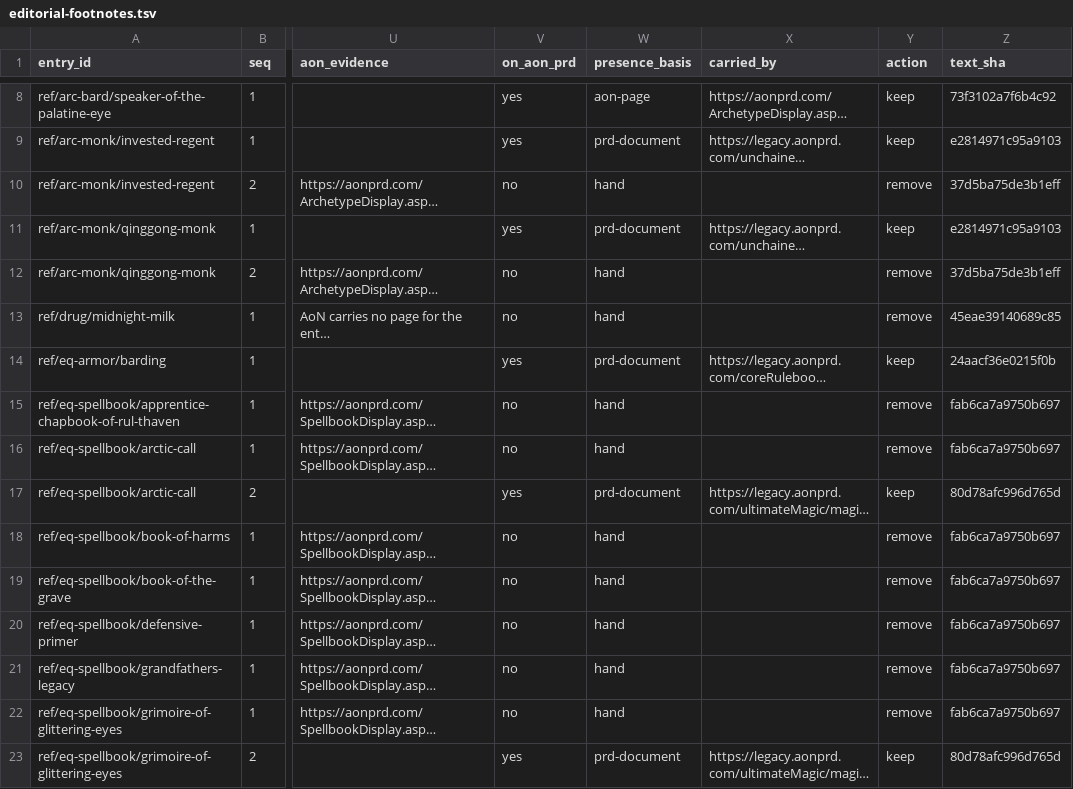
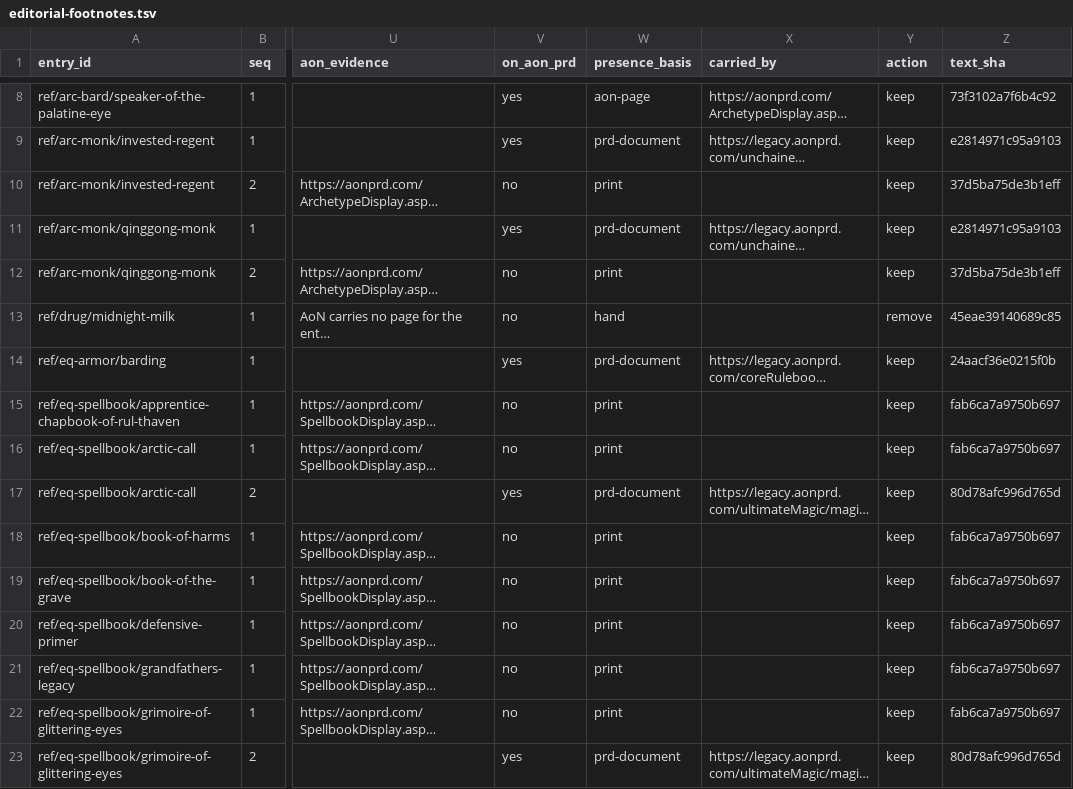
Before and after one commit to phynics/cast-iron, a TSV file: docs/research/editorial-footnotes.tsv, drawn as a sheet; only a part is shown, gaps mark what is left out; long unchanged cells end in …; the diff covers the shown part only; the diff names each change by its address in the sheet, - before the commit and + after, or states it on an @@ line.

```diff
--- a/docs/research/editorial-footnotes.tsv
+++ b/docs/research/editorial-footnotes.tsv
-W10 (presence_basis): hand
+W10 (presence_basis): print
-Y10 (action): remove
+Y10 (action): keep
-W12 (presence_basis): hand
+W12 (presence_basis): print
-Y12 (action): remove
+Y12 (action): keep
-W15:W16 (presence_basis): hand
+W15:W16 (presence_basis): print
-Y15:Y16 (action): remove
+Y15:Y16 (action): keep
-W18:W22 (presence_basis): hand
+W18:W22 (presence_basis): print
-Y18:Y22 (action): remove
+Y18:Y22 (action): keep
```
Also changed, not shown: 142 edited cells elsewhere in this file, 3 other files.
